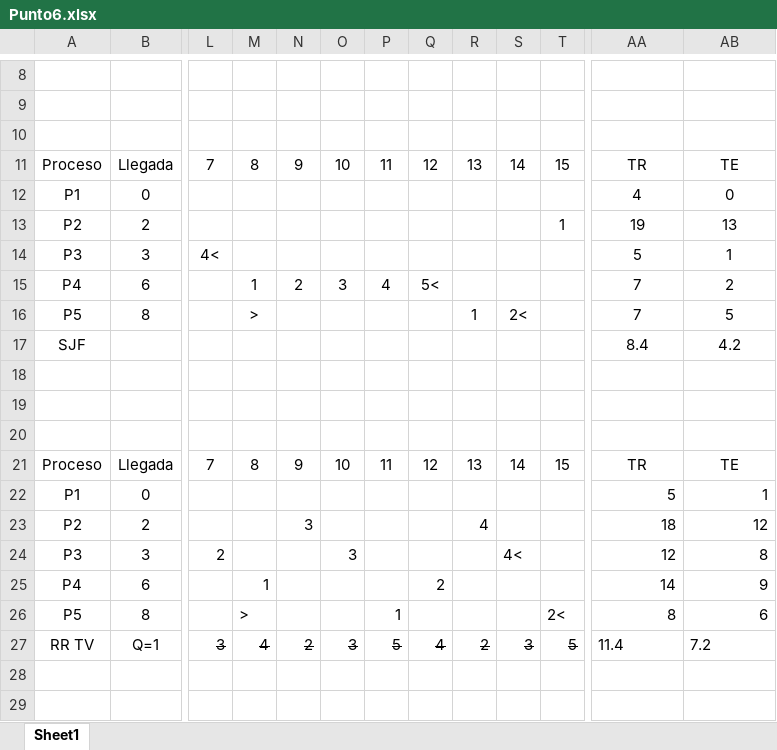
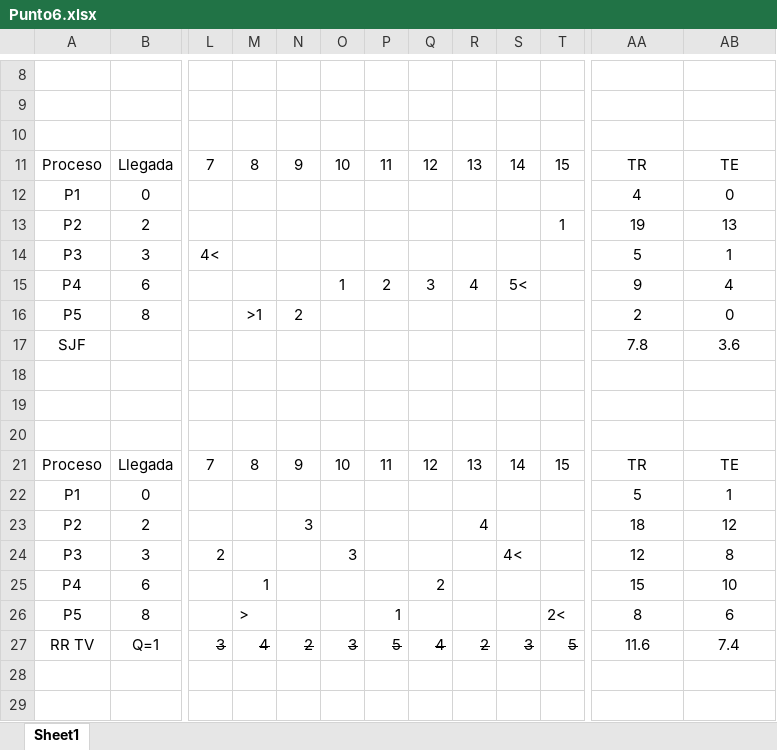
Before and after one commit to agusrnfr/ISO, an Excel workbook: PRACTICAS/PRACTICA_4/Punto6.xlsx, sheet Sheet1, drawn as a sheet; only a part is shown, gaps mark what is left out; values as stored, in another font and other column widths than the file's, no borders; the diff covers the shown part only; the diff names each change by its address in the sheet, - before the commit and + after, or states it on an @@ line.

```diff
--- a/PRACTICAS/PRACTICA_4/Punto6.xlsx (sheet Sheet1)
+++ b/PRACTICAS/PRACTICA_4/Punto6.xlsx (sheet Sheet1)
-M15: 1
+M15: (empty)
-N15: 2
+N15: (empty)
-O15: 3
+O15: 1
-P15: 4
+P15: 2
-Q15: 5<
+Q15: 3
-R15: (empty)
+R15: 4
-S15: (empty)
+S15: 5<
-AA15: 7
+AA15: 9
-AB15: 2
+AB15: 4
-M16: >
+M16: >1
-N16: (empty)
+N16: 2
-R16: 1
+R16: (empty)
-S16: 2<
+S16: (empty)
-AA16: 7
+AA16: 2
-AB16: 5
+AB16: 0
-AA17: 8.4
+AA17: 7.8
-AB17: 4.2
+AB17: 3.6
-AA22:AB26 alignment: right
+AA22:AB26 alignment: center
-AA25: 14
+AA25: 15
-AB25: 9
+AB25: 10
-AA27: 11.4
+AA27: 11.6
-AA27:AB27 alignment: left
+AA27:AB27 alignment: center
-AB27: 7.2
+AB27: 7.4
```
Also changed, not shown: 1 added row, 1 removed row, 25 edited cells and cell formats elsewhere in this sheet.
